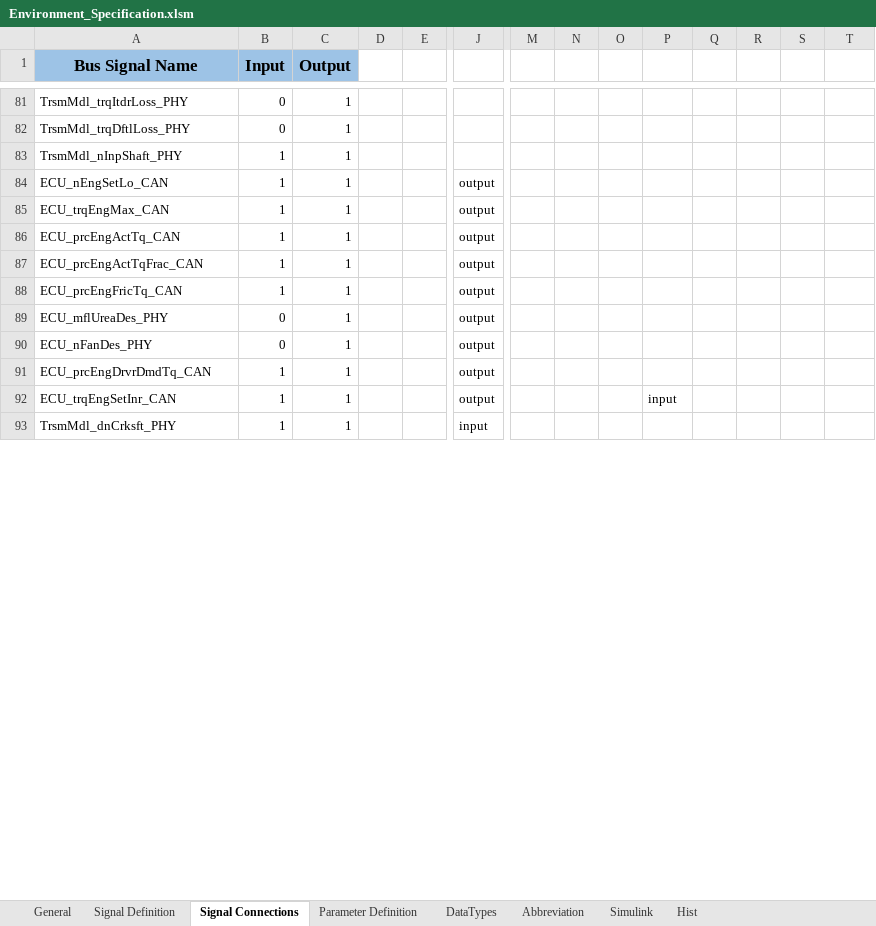
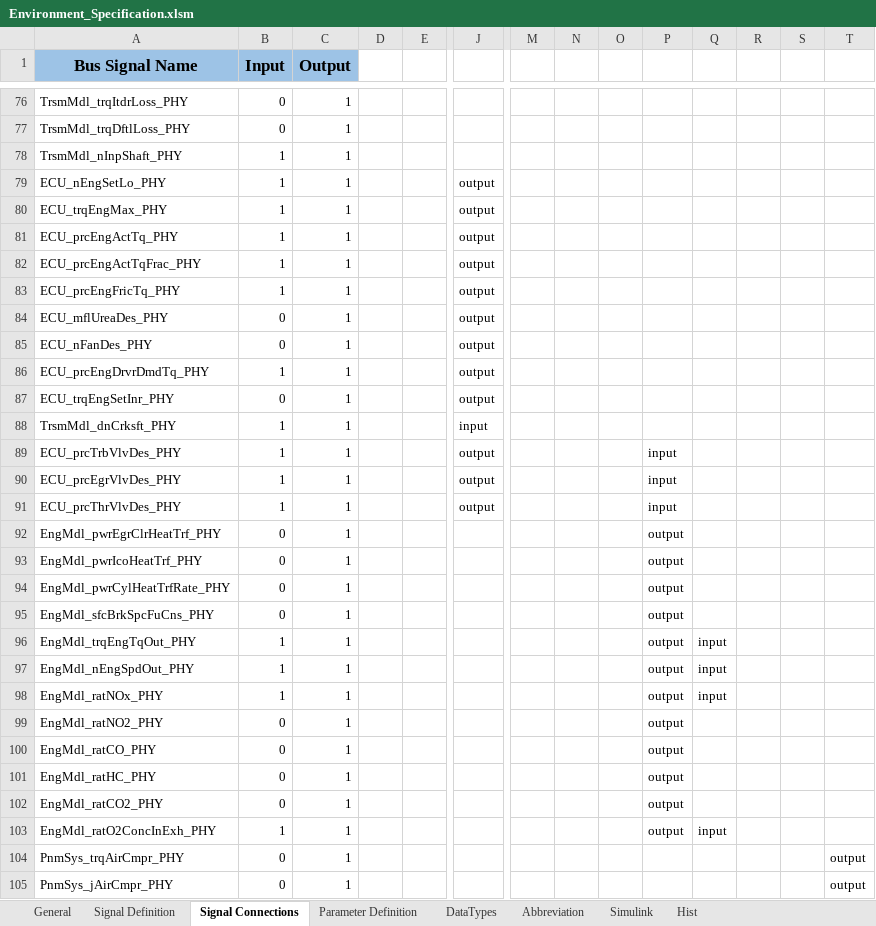
Before and after one commit to eozatay/optitruck_simulator, an Excel workbook: Environment_Specification.xlsm, sheet Signal Connections, drawn as a sheet; only a part is shown, gaps mark what is left out; values as stored, in another font and other column widths than the file's, no borders; charts and pictures not drawn; addresses are those after the commit; rows hold the shown columns only; the diff covers the shown part only; the diff names each change by its address in the sheet, - before the commit and + after, or states it on an @@ line.

```diff
--- a/Environment_Specification.xlsm (sheet Signal Connections)
+++ b/Environment_Specification.xlsm (sheet Signal Connections)
-A79 (Bus Signal Name): ECU_nEngSetLo_CAN
+A79 (Bus Signal Name): ECU_nEngSetLo_PHY
-A80 (Bus Signal Name): ECU_trqEngMax_CAN
+A80 (Bus Signal Name): ECU_trqEngMax_PHY
-A81 (Bus Signal Name): ECU_prcEngActTq_CAN
+A81 (Bus Signal Name): ECU_prcEngActTq_PHY
-A82 (Bus Signal Name): ECU_prcEngActTqFrac_CAN
+A82 (Bus Signal Name): ECU_prcEngActTqFrac_PHY
-A83 (Bus Signal Name): ECU_prcEngFricTq_CAN
+A83 (Bus Signal Name): ECU_prcEngFricTq_PHY
-A86 (Bus Signal Name): ECU_prcEngDrvrDmdTq_CAN
+A86 (Bus Signal Name): ECU_prcEngDrvrDmdTq_PHY
-A87 (Bus Signal Name): ECU_trqEngSetInr_CAN
+A87 (Bus Signal Name): ECU_trqEngSetInr_PHY
-B87 (Input): 1
+B87 (Input): 0
-P87: input
+P87: (empty)
+row 89: ECU_prcTrbVlvDes_PHY | 1 | 1 |  |  | output |  |  |  | input
+row 90: ECU_prcEgrVlvDes_PHY | 1 | 1 |  |  | output |  |  |  | input
+row 91: ECU_prcThrVlvDes_PHY | 1 | 1 |  |  | output |  |  |  | input
+row 92: EngMdl_pwrEgrClrHeatTrf_PHY | 0 | 1 |  |  |  |  |  |  | output
+row 93: EngMdl_pwrIcoHeatTrf_PHY | 0 | 1 |  |  |  |  |  |  | output
+row 94: EngMdl_pwrCylHeatTrfRate_PHY | 0 | 1 |  |  |  |  |  |  | output
+row 95: EngMdl_sfcBrkSpcFuCns_PHY | 0 | 1 |  |  |  |  |  |  | output
+row 96: EngMdl_trqEngTqOut_PHY | 1 | 1 |  |  |  |  |  |  | output | input
+row 97: EngMdl_nEngSpdOut_PHY | 1 | 1 |  |  |  |  |  |  | output | input
+row 98: EngMdl_ratNOx_PHY | 1 | 1 |  |  |  |  |  |  | output | input
+row 99: EngMdl_ratNO2_PHY | 0 | 1 |  |  |  |  |  |  | output
+row 100: EngMdl_ratCO_PHY | 0 | 1 |  |  |  |  |  |  | output
+row 101: EngMdl_ratHC_PHY | 0 | 1 |  |  |  |  |  |  | output
+row 102: EngMdl_ratCO2_PHY | 0 | 1 |  |  |  |  |  |  | output
+row 103: EngMdl_ratO2ConcInExh_PHY | 1 | 1 |  |  |  |  |  |  | output | input
+row 104: PnmSys_trqAirCmpr_PHY | 0 | 1 |  |  |  |  |  |  |  |  |  |  | output
+row 105: PnmSys_jAirCmpr_PHY | 0 | 1 |  |  |  |  |  |  |  |  |  |  | output
```
Also changed, not shown: 36 added rows, 53 removed rows, 39 edited cells and cell formats elsewhere in this sheet, sheet Signal Definition, sheet Hist, sheet Parameter Definition, sheet Abbreviation, sheet Simulink, sheet DataTypes, formulas that keep their value, hidden cells, charts or pictures.
